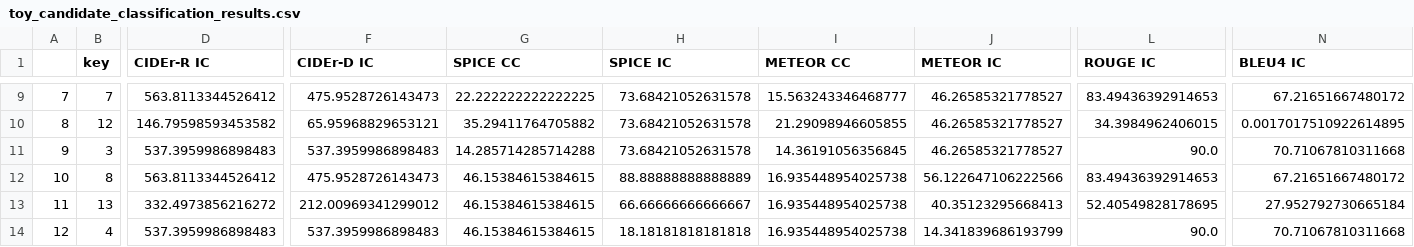
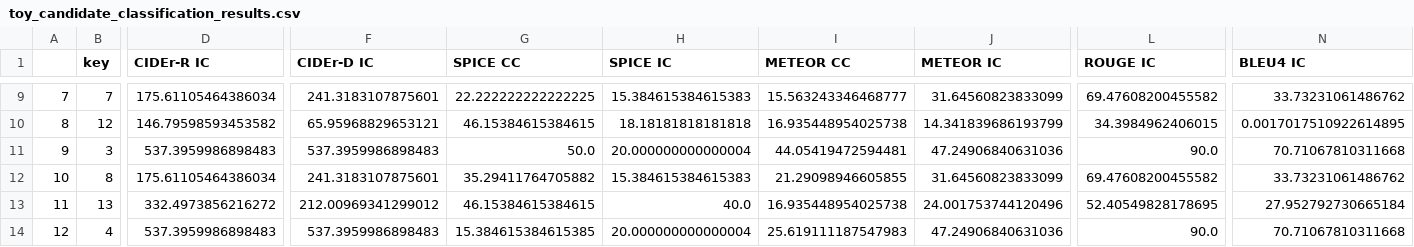
Before and after one commit to gabrielsantosrv/coco-caption, a CSV file: toy_candidate_classification_results.csv, drawn as a sheet; only a part is shown, gaps mark what is left out; the diff covers the shown part only; the diff names each change by its address in the sheet, - before the commit and + after, or states it on an @@ line.

```diff
--- a/toy_candidate_classification_results.csv
+++ b/toy_candidate_classification_results.csv
-D9 (CIDEr-R IC): 563.8113344526412
+D9 (CIDEr-R IC): 175.61105464386034
-F9 (CIDEr-D IC): 475.9528726143473
+F9 (CIDEr-D IC): 241.3183107875601
-H9 (SPICE IC): 73.68421052631578
+H9 (SPICE IC): 15.384615384615383
-J9 (METEOR IC): 46.26585321778527
+J9 (METEOR IC): 31.64560823833099
-L9 (ROUGE IC): 83.49436392914653
+L9 (ROUGE IC): 69.47608200455582
-N9 (BLEU4 IC): 67.21651667480172
+N9 (BLEU4 IC): 33.73231061486762
-G10 (SPICE CC): 35.29411764705882
+G10 (SPICE CC): 46.15384615384615
-H10 (SPICE IC): 73.68421052631578
+H10 (SPICE IC): 18.18181818181818
-I10 (METEOR CC): 21.29098946605855
+I10 (METEOR CC): 16.935448954025738
-J10 (METEOR IC): 46.26585321778527
+J10 (METEOR IC): 14.341839686193799
-G11 (SPICE CC): 14.285714285714288
+G11 (SPICE CC): 50.0
-H11 (SPICE IC): 73.68421052631578
+H11 (SPICE IC): 20.000000000000004
-I11 (METEOR CC): 14.36191056356845
+I11 (METEOR CC): 44.05419472594481
-J11 (METEOR IC): 46.26585321778527
+J11 (METEOR IC): 47.24906840631036
-D12 (CIDEr-R IC): 563.8113344526412
+D12 (CIDEr-R IC): 175.61105464386034
-F12 (CIDEr-D IC): 475.9528726143473
+F12 (CIDEr-D IC): 241.3183107875601
-G12 (SPICE CC): 46.15384615384615
+G12 (SPICE CC): 35.29411764705882
-H12 (SPICE IC): 88.88888888888889
+H12 (SPICE IC): 15.384615384615383
-I12 (METEOR CC): 16.935448954025738
+I12 (METEOR CC): 21.29098946605855
-J12 (METEOR IC): 56.122647106222566
+J12 (METEOR IC): 31.64560823833099
-L12 (ROUGE IC): 83.49436392914653
+L12 (ROUGE IC): 69.47608200455582
-N12 (BLEU4 IC): 67.21651667480172
+N12 (BLEU4 IC): 33.73231061486762
-H13 (SPICE IC): 66.66666666666667
+H13 (SPICE IC): 40.0
-J13 (METEOR IC): 40.35123295668413
+J13 (METEOR IC): 24.001753744120496
-G14 (SPICE CC): 46.15384615384615
+G14 (SPICE CC): 15.384615384615385
-H14 (SPICE IC): 18.18181818181818
+H14 (SPICE IC): 20.000000000000004
-I14 (METEOR CC): 16.935448954025738
+I14 (METEOR CC): 25.619111187547983
-J14 (METEOR IC): 14.341839686193799
+J14 (METEOR IC): 47.24906840631036
```
Also changed, not shown: 43 edited cells elsewhere in this file.
